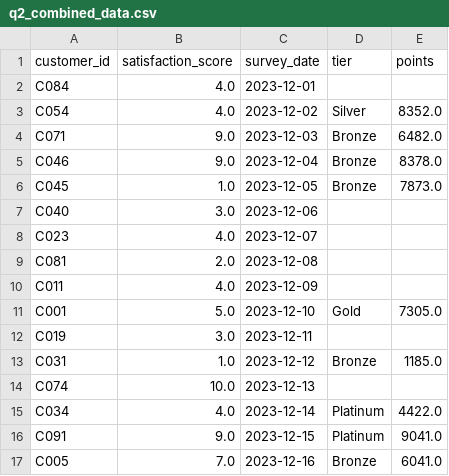
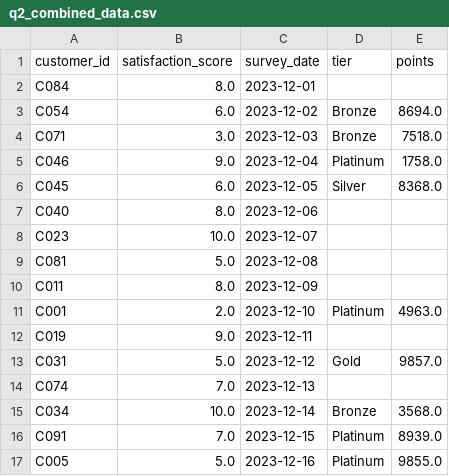
Before and after one commit to UCSF-DataSci/ds217-06-wrangling-bnishimine, a CSV file: output/q2_combined_data.csv, drawn as a sheet; only a part is shown; the diff covers the shown part only.

Commit message:
Added final q3 output.

```diff
--- a/output/q2_combined_data.csv
+++ b/output/q2_combined_data.csv
@@ -1,17 +1,17 @@
 customer_id,satisfaction_score,survey_date,tier,points
-C084,4.0,2023-12-01,,
-C054,4.0,2023-12-02,Silver,8352.0
-C071,9.0,2023-12-03,Bronze,6482.0
-C046,9.0,2023-12-04,Bronze,8378.0
-C045,1.0,2023-12-05,Bronze,7873.0
-C040,3.0,2023-12-06,,
-C023,4.0,2023-12-07,,
-C081,2.0,2023-12-08,,
-C011,4.0,2023-12-09,,
-C001,5.0,2023-12-10,Gold,7305.0
-C019,3.0,2023-12-11,,
-C031,1.0,2023-12-12,Bronze,1185.0
-C074,10.0,2023-12-13,,
-C034,4.0,2023-12-14,Platinum,4422.0
-C091,9.0,2023-12-15,Platinum,9041.0
-C005,7.0,2023-12-16,Bronze,6041.0
+C084,8.0,2023-12-01,,
+C054,6.0,2023-12-02,Bronze,8694.0
+C071,3.0,2023-12-03,Bronze,7518.0
+C046,9.0,2023-12-04,Platinum,1758.0
+C045,6.0,2023-12-05,Silver,8368.0
+C040,8.0,2023-12-06,,
+C023,10.0,2023-12-07,,
+C081,5.0,2023-12-08,,
+C011,8.0,2023-12-09,,
+C001,2.0,2023-12-10,Platinum,4963.0
+C019,9.0,2023-12-11,,
+C031,5.0,2023-12-12,Gold,9857.0
+C074,7.0,2023-12-13,,
+C034,10.0,2023-12-14,Bronze,3568.0
+C091,7.0,2023-12-15,Platinum,8939.0
+C005,5.0,2023-12-16,Platinum,9855.0
```
Also changed, not shown: 119 edited cells elsewhere in this file, 2 other files.
